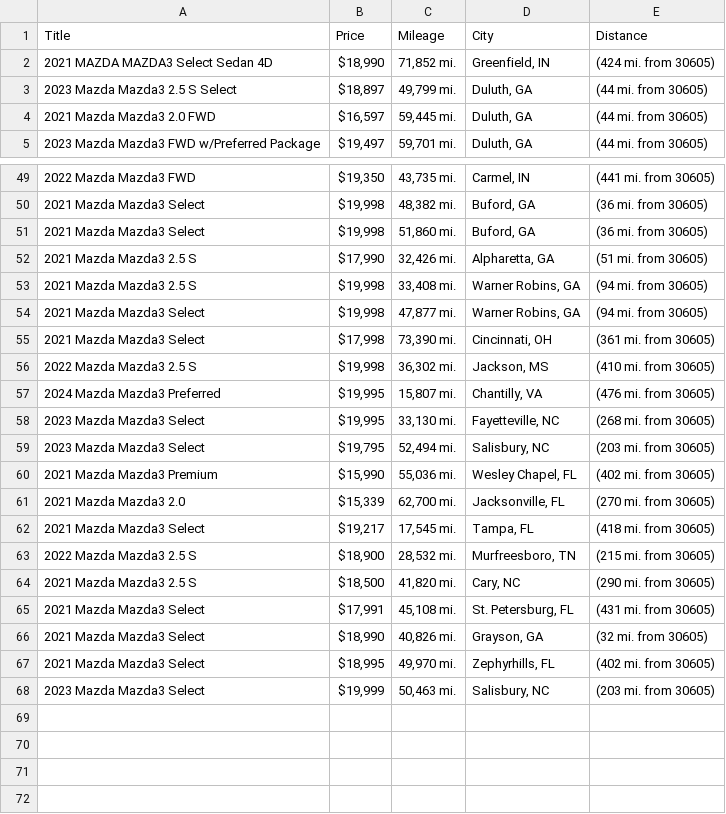
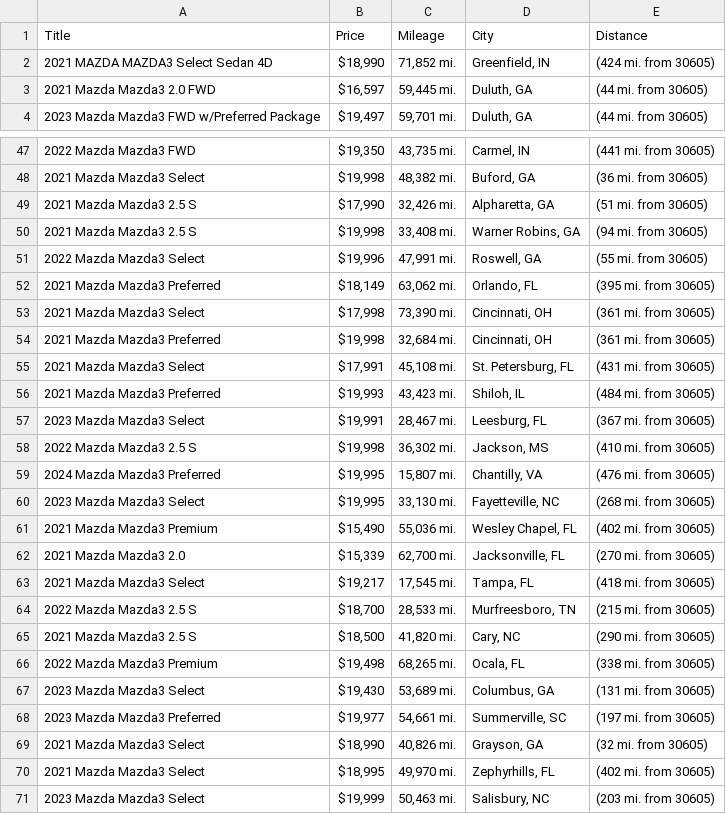
Before and after one commit to jwd0526/go-practice, a CSV file: listings.csv, drawn as a sheet; only a part is shown, gaps mark what is left out; the diff covers the shown part only.

```diff
--- a/listings.csv
+++ b/listings.csv
@@ -2,3 +2,2 @@ Title,Price,Mileage,City,Distance
 2021 MAZDA MAZDA3 Select Sedan 4D,"$18,990","71,852 mi.","Greenfield, IN",(424 mi. from 30605)
-2023 Mazda Mazda3 2.5 S Select,"$18,897","49,799 mi.","Duluth, GA",(44 mi. from 30605)
 2021 Mazda Mazda3 2.0 FWD,"$16,597","59,445 mi.","Duluth, GA",(44 mi. from 30605)
@@ -50,7 +48,11 @@ Title,Price,Mileage,City,Distance
 2021 Mazda Mazda3 Select,"$19,998","48,382 mi.","Buford, GA",(36 mi. from 30605)
-2021 Mazda Mazda3 Select,"$19,998","51,860 mi.","Buford, GA",(36 mi. from 30605)
 2021 Mazda Mazda3 2.5 S,"$17,990","32,426 mi.","Alpharetta, GA",(51 mi. from 30605)
 2021 Mazda Mazda3 2.5 S,"$19,998","33,408 mi.","Warner Robins, GA",(94 mi. from 30605)
-2021 Mazda Mazda3 Select,"$19,998","47,877 mi.","Warner Robins, GA",(94 mi. from 30605)
+2022 Mazda Mazda3 Select,"$19,996","47,991 mi.","Roswell, GA",(55 mi. from 30605)
+2021 Mazda Mazda3 Preferred,"$18,149","63,062 mi.","Orlando, FL",(395 mi. from 30605)
 2021 Mazda Mazda3 Select,"$17,998","73,390 mi.","Cincinnati, OH",(361 mi. from 30605)
+2021 Mazda Mazda3 Preferred,"$19,998","32,684 mi.","Cincinnati, OH",(361 mi. from 30605)
+2021 Mazda Mazda3 Select,"$17,991","45,108 mi.","St. Petersburg, FL",(431 mi. from 30605)
+2021 Mazda Mazda3 Preferred,"$19,993","43,423 mi.","Shiloh, IL",(484 mi. from 30605)
+2023 Mazda Mazda3 Select,"$19,991","28,467 mi.","Leesburg, FL",(367 mi. from 30605)
 2022 Mazda Mazda3 2.5 S,"$19,998","36,302 mi.","Jackson, MS",(410 mi. from 30605)
@@ -58,9 +60,10 @@ Title,Price,Mileage,City,Distance
 2023 Mazda Mazda3 Select,"$19,995","33,130 mi.","Fayetteville, NC",(268 mi. from 30605)
-2023 Mazda Mazda3 Select,"$19,795","52,494 mi.","Salisbury, NC",(203 mi. from 30605)
-2021 Mazda Mazda3 Premium,"$15,990","55,036 mi.","Wesley Chapel, FL",(402 mi. from 30605)
+2021 Mazda Mazda3 Premium,"$15,490","55,036 mi.","Wesley Chapel, FL",(402 mi. from 30605)
 2021 Mazda Mazda3 2.0,"$15,339","62,700 mi.","Jacksonville, FL",(270 mi. from 30605)
 2021 Mazda Mazda3 Select,"$19,217","17,545 mi.","Tampa, FL",(418 mi. from 30605)
-2022 Mazda Mazda3 2.5 S,"$18,900","28,532 mi.","Murfreesboro, TN",(215 mi. from 30605)
+2022 Mazda Mazda3 2.5 S,"$18,700","28,533 mi.","Murfreesboro, TN",(215 mi. from 30605)
 2021 Mazda Mazda3 2.5 S,"$18,500","41,820 mi.","Cary, NC",(290 mi. from 30605)
-2021 Mazda Mazda3 Select,"$17,991","45,108 mi.","St. Petersburg, FL",(431 mi. from 30605)
+2022 Mazda Mazda3 Premium,"$19,498","68,265 mi.","Ocala, FL",(338 mi. from 30605)
+2023 Mazda Mazda3 Select,"$19,430","53,689 mi.","Columbus, GA",(131 mi. from 30605)
+2023 Mazda Mazda3 Preferred,"$19,977","54,661 mi.","Summerville, SC",(197 mi. from 30605)
 2021 Mazda Mazda3 Select,"$18,990","40,826 mi.","Grayson, GA",(32 mi. from 30605)
```
Also changed, not shown: 2 added rows, 3 removed rows and 6 edited cells elsewhere in this file, 1 other file.
